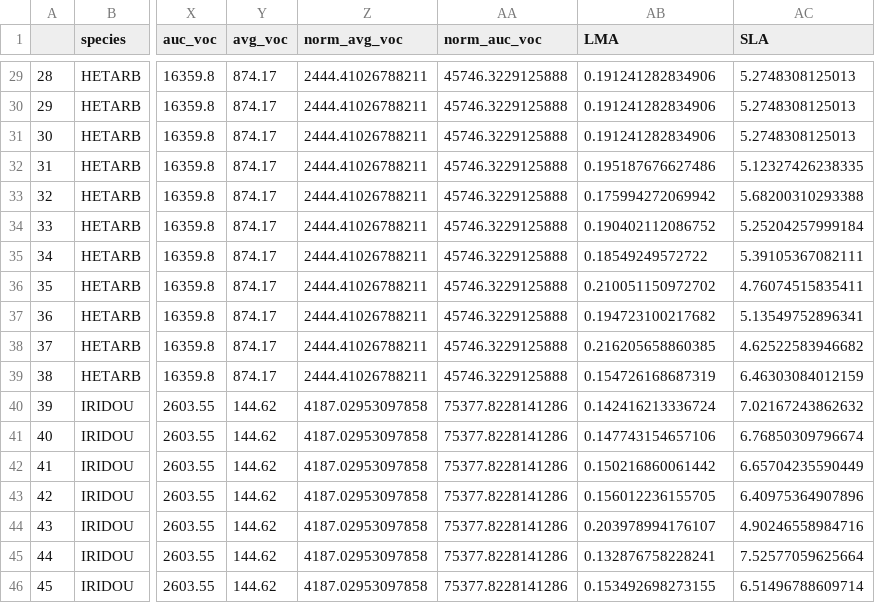
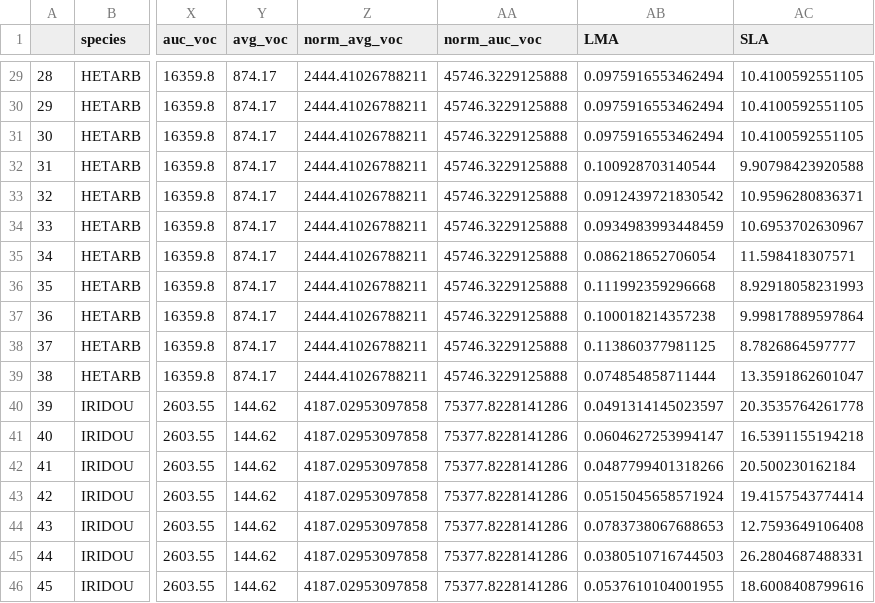
Before and after one commit to bovingi/flammability-testing, a CSV file: data/processed-data/plant_traits_data.csv, drawn as a sheet; only a part is shown, gaps mark what is left out; the diff covers the shown part only; the diff names each change by its address in the sheet, - before the commit and + after, or states it on an @@ line.

```diff
--- a/data/processed-data/plant_traits_data.csv
+++ b/data/processed-data/plant_traits_data.csv
-AB29:AB31 (LMA): 0.191241282834906
+AB29:AB31 (LMA): 0.0975916553462494
-AC29:AC31 (SLA): 5.2748308125013
+AC29:AC31 (SLA): 10.4100592551105
-AB32 (LMA): 0.195187676627486
+AB32 (LMA): 0.100928703140544
-AC32 (SLA): 5.12327426238335
+AC32 (SLA): 9.90798423920588
-AB33 (LMA): 0.175994272069942
+AB33 (LMA): 0.0912439721830542
-AC33 (SLA): 5.68200310293388
+AC33 (SLA): 10.9596280836371
-AB34 (LMA): 0.190402112086752
+AB34 (LMA): 0.0934983993448459
-AC34 (SLA): 5.25204257999184
+AC34 (SLA): 10.6953702630967
-AB35 (LMA): 0.18549249572722
+AB35 (LMA): 0.086218652706054
-AC35 (SLA): 5.39105367082111
+AC35 (SLA): 11.598418307571
-AB36 (LMA): 0.210051150972702
+AB36 (LMA): 0.111992359296668
-AC36 (SLA): 4.76074515835411
+AC36 (SLA): 8.92918058231993
-AB37 (LMA): 0.194723100217682
+AB37 (LMA): 0.100018214357238
-AC37 (SLA): 5.13549752896341
+AC37 (SLA): 9.99817889597864
-AB38 (LMA): 0.216205658860385
+AB38 (LMA): 0.113860377981125
-AC38 (SLA): 4.62522583946682
+AC38 (SLA): 8.7826864597777
-AB39 (LMA): 0.154726168687319
+AB39 (LMA): 0.074854858711444
-AC39 (SLA): 6.46303084012159
+AC39 (SLA): 13.3591862601047
-AB40 (LMA): 0.142416213336724
+AB40 (LMA): 0.0491314145023597
-AC40 (SLA): 7.02167243862632
+AC40 (SLA): 20.3535764261778
-AB41 (LMA): 0.147743154657106
+AB41 (LMA): 0.0604627253994147
-AC41 (SLA): 6.76850309796674
+AC41 (SLA): 16.5391155194218
-AB42 (LMA): 0.150216860061442
+AB42 (LMA): 0.0487799401318266
-AC42 (SLA): 6.65704235590449
+AC42 (SLA): 20.500230162184
-AB43 (LMA): 0.156012236155705
+AB43 (LMA): 0.0515045658571924
-AC43 (SLA): 6.40975364907896
+AC43 (SLA): 19.4157543774414
-AB44 (LMA): 0.203978994176107
+AB44 (LMA): 0.0783738067688653
-AC44 (SLA): 4.90246558984716
+AC44 (SLA): 12.7593649106408
-AB45 (LMA): 0.132876758228241
+AB45 (LMA): 0.0380510716744503
-AC45 (SLA): 7.52577059625664
+AC45 (SLA): 26.2804687488331
-AB46 (LMA): 0.153492698273155
+AB46 (LMA): 0.0537610104001955
-AC46 (SLA): 6.51496788609714
+AC46 (SLA): 18.6008408799616
```
Also changed, not shown: 126 edited cells elsewhere in this file, data/processed-data/conceptual_flam_remef.csv, data/processed-data/main_dataset.csv, 50 other files.
